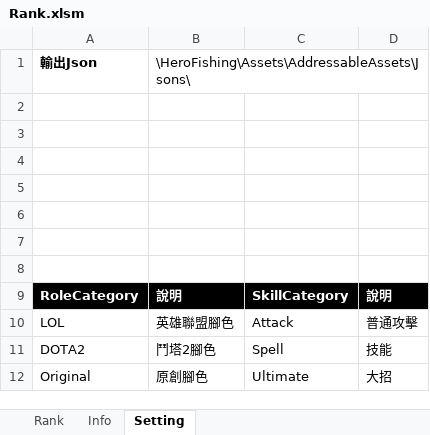
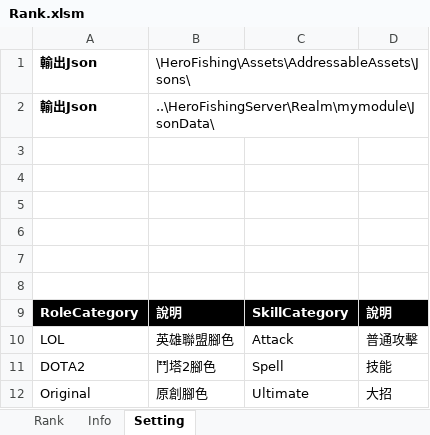
Before and after one commit to myauras/HeroFishing, an Excel workbook: Design/Rank.xlsm, sheet Setting, drawn as a sheet; values as stored, in another font and other column widths than the file's, no borders; the diff names each change by its address in the sheet, - before the commit and + after, or states it on an @@ line.

Commit message:
Excel vba更新可存上層目錄json Excel 追加輸出server端路徑資料

```diff
--- a/Design/Rank.xlsm (sheet Setting)
+++ b/Design/Rank.xlsm (sheet Setting)
-row 2: (empty)
+row 2: 輸出Json | ..\HeroFishingServer\Realm\mymodule\JsonData\
```
Also changed, not shown: Design/Hero.xlsm, Design/Map.xlsm, 10 other files.
